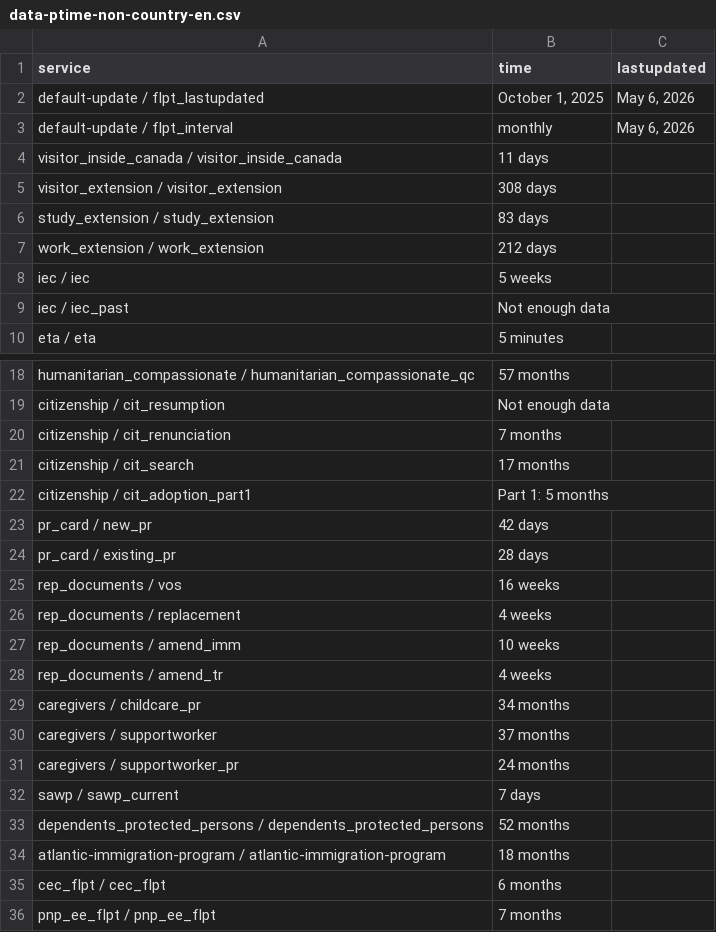
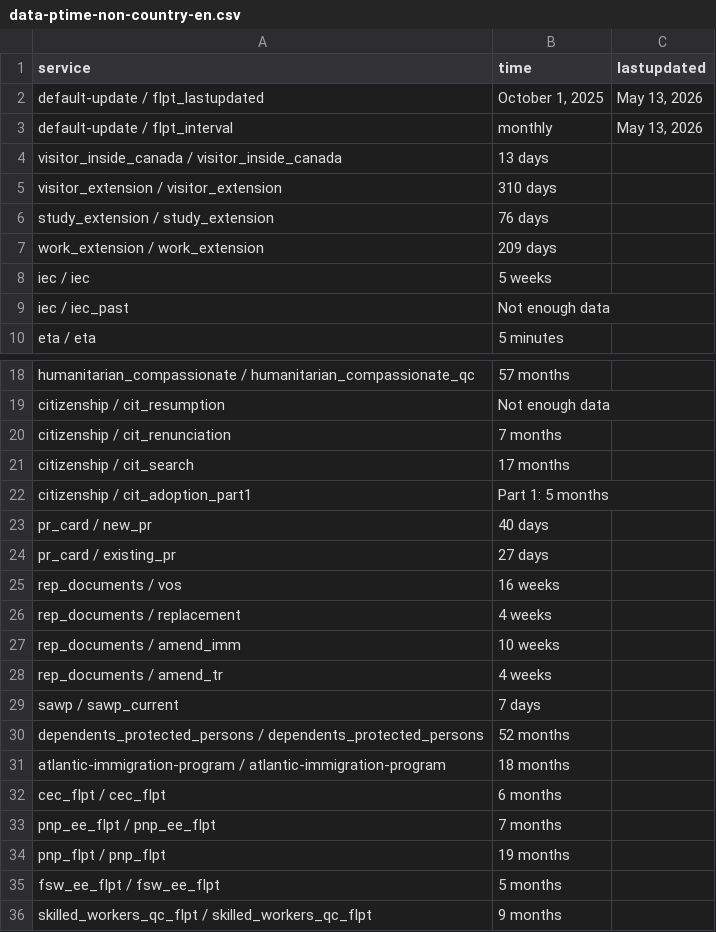
Before and after one commit to tinng81/cic-processing-times, a CSV file: data-ptime-non-country-en.csv, drawn as a sheet; only a part is shown, gaps mark what is left out; the shorter side is filled out with more unchanged rows.

Commit message:
Flat: latest data (2026-05-14T00:44:16.846Z) {   "date": "2026-05-14T00:44:16.846Z",   "files": [     {       "name": "data-ptime-en.csv",       "deltaBytes": -114,       "source": "https://www.canada.ca/content/dam/ircc/documents/json/data-ptime-en.json"     },     {       "name": "data-ptime-en.json",       "deltaBytes": -114,       "source": "https://www.canada.ca/content/dam/ircc/documents/json/data-ptime-en.json"     },     {       "name": "formatted-data-ptime-en.csv",       "deltaBytes": 54,       "source": "https://www.canada.ca/content/dam/ircc/documents/json/data-ptime-en.json"     },     {       "name": "formatted-selected-countries-data-ptime-en.csv",       "deltaBytes": 15,       "source": "https://www.canada.ca/content/dam/ircc/documents/json/data-ptime-en.json"     },     {       "name": "data-ptime-non-country-en.csv",       "deltaBytes": -117,       "source": "https://www.canada.ca/content/dam/ircc/documents/json/data-ptime-non-country-en.json"     },     {       "name": "data-ptime-non-country-en.json",       "deltaBytes": -102,       "source": "https://www.canada.ca/content/dam/ircc/documents/json/data-ptime-non-country-en.json"     }   ] }

```diff
--- a/data-ptime-non-country-en.csv
+++ b/data-ptime-non-country-en.csv
@@ -1,8 +1,8 @@
 service,time,lastupdated
-default-update / flpt_lastupdated,"October 1, 2025","May 6, 2026"
-default-update / flpt_interval, monthly,"May 6, 2026"
-visitor_inside_canada / visitor_inside_canada,11 days,
-visitor_extension / visitor_extension,308 days,
-study_extension / study_extension,83 days,
-work_extension / work_extension,212 days,
+default-update / flpt_lastupdated,"October 1, 2025","May 13, 2026"
+default-update / flpt_interval, monthly,"May 13, 2026"
+visitor_inside_canada / visitor_inside_canada,13 days,
+visitor_extension / visitor_extension,310 days,
+study_extension / study_extension,76 days,
+work_extension / work_extension,209 days,
 iec / iec,5 weeks,
@@ -22,4 +22,4 @@ citizenship / cit_search,17 months,
 citizenship / cit_adoption_part1,Part 1: 5 months,
-pr_card / new_pr,42 days,
-pr_card / existing_pr,28 days,
+pr_card / new_pr,40 days,
+pr_card / existing_pr,27 days,
 rep_documents / vos,16 weeks,
@@ -28,5 +28,2 @@ rep_documents / amend_imm,10 weeks,
 rep_documents / amend_tr,4 weeks,
-caregivers / childcare_pr,34 months,
-caregivers / supportworker,37 months,
-caregivers / supportworker_pr,24 months,
 sawp / sawp_current,7 days,
```
Also changed, not shown: data-ptime-en.csv, formatted-data-ptime-en.csv, 3 other files.
